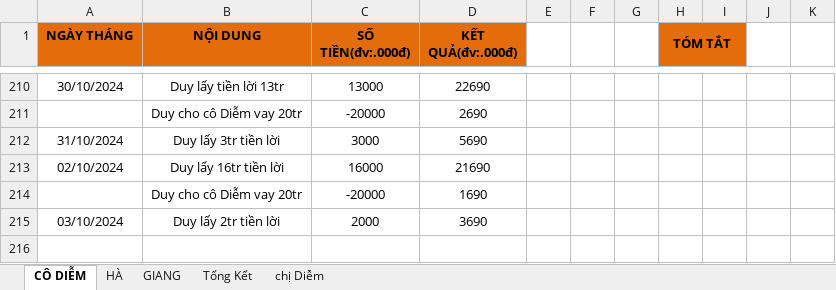
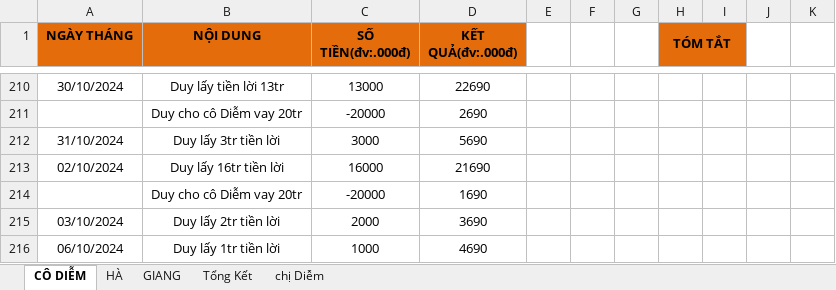
Before and after one commit to duytruongcong/DUY-CLOUD, an Excel workbook: DEBIT_BOOK.xlsx, sheet CÔ DIỄM, drawn as a sheet; only a part is shown, gaps mark what is left out; values as stored, in another font and other column widths than the file's, no borders; the diff names each change by its address in the sheet, - before the commit and + after, or states it on an @@ line.

Commit message:
duy lay tien loi co diem 1tr

```diff
--- a/DEBIT_BOOK.xlsx (sheet CÔ DIỄM)
+++ b/DEBIT_BOOK.xlsx (sheet CÔ DIỄM)
+row 216: 06/10/2024 | Duy lấy 1tr tiền lời | 1000 | 4690
```
